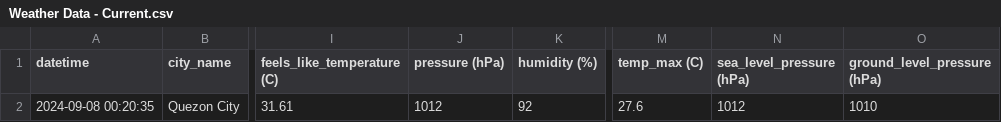
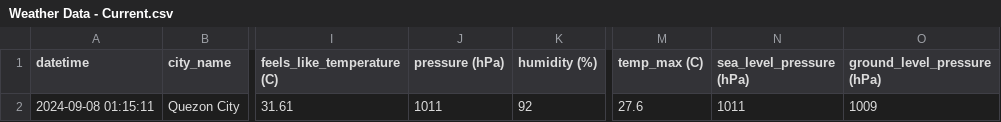
Before and after one commit to marksm88/weather-data, a CSV file: Weather Data - Current.csv, drawn as a sheet; only a part is shown, gaps mark what is left out; the diff names each change by its address in the sheet, - before the commit and + after, or states it on an @@ line.

```diff
--- a/Weather Data - Current.csv
+++ b/Weather Data - Current.csv
-A2 (datetime): 2024-09-08 00:20:35
+A2 (datetime): 2024-09-08 01:15:11
-J2 (pressure (hPa)): 1012
+J2 (pressure (hPa)): 1011
-N2 (sea_level_pressure (hPa)): 1012
+N2 (sea_level_pressure (hPa)): 1011
-O2 (ground_level_pressure (hPa)): 1010
+O2 (ground_level_pressure (hPa)): 1009
```
Also changed, not shown: Weather Data - Prelim.csv.
